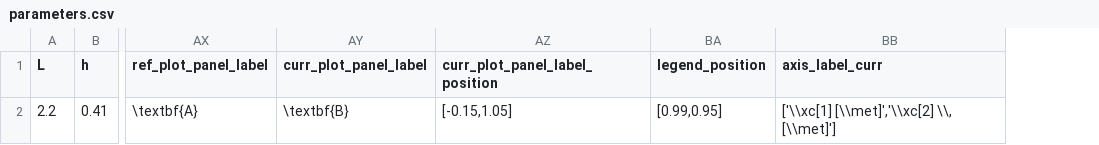
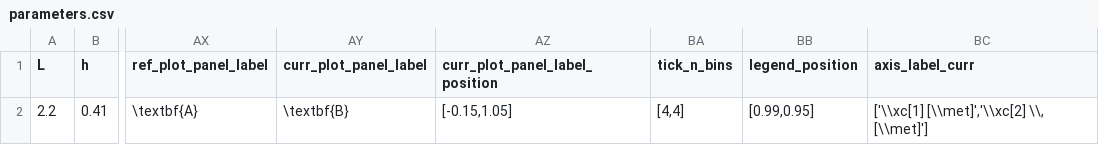
Before and after one commit to mcastel1/paper_ale, a CSV file: figures/figure_6/parameters.csv, drawn as a sheet; only a part is shown, gaps mark what is left out; the diff names each change by its address in the sheet, - before the commit and + after, or states it on an @@ line.

```diff
--- a/figures/figure_6/parameters.csv
+++ b/figures/figure_6/parameters.csv
+column BA (tick_n_bins), row 2: [4,4]
```
Also changed, not shown: figures/figure_2/parameters.csv, 2 other files.
